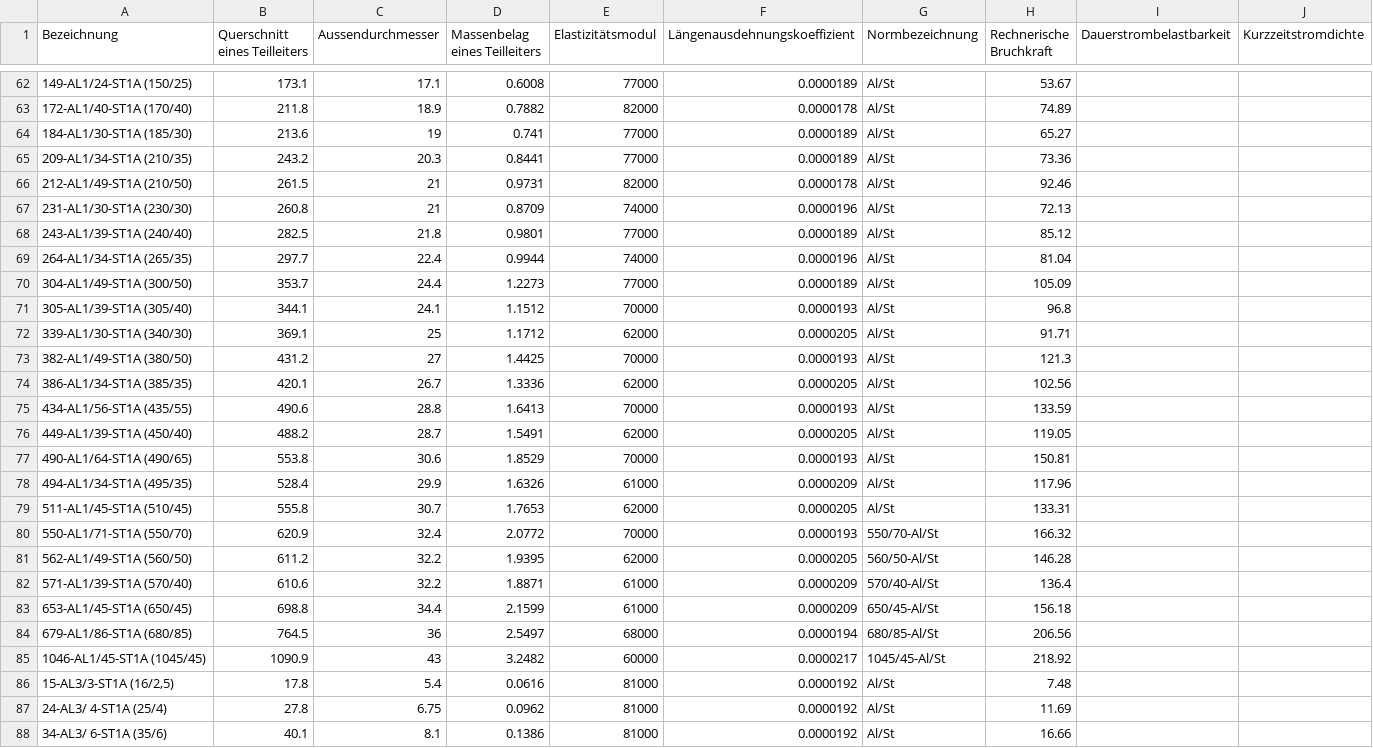
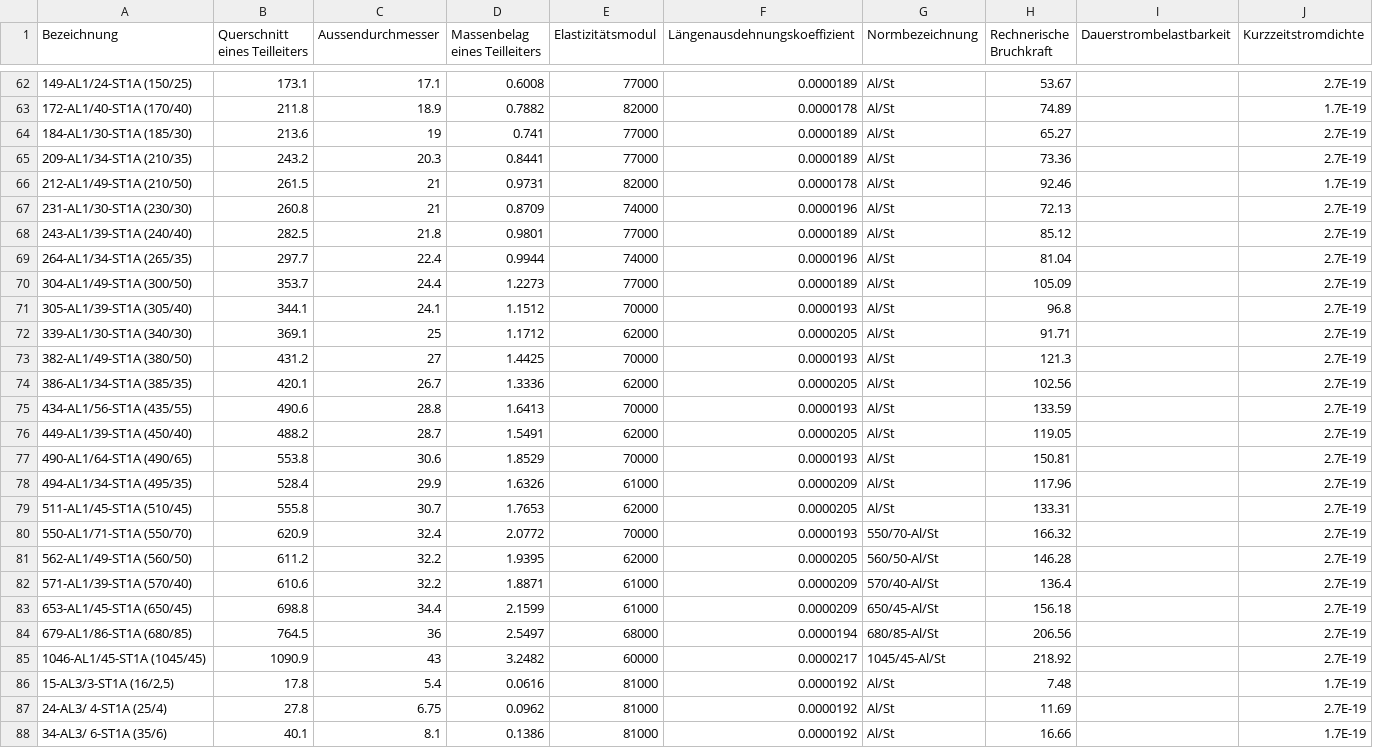
Before and after one commit to Kalandoros/Kurzschlussfestigkeit, a CSV file: data/Leiterseildaten.csv, drawn as a sheet; only a part is shown, gaps mark what is left out; the diff covers the shown part only.

```diff
--- a/data/Leiterseildaten.csv
+++ b/data/Leiterseildaten.csv
@@ -62,27 +62,27 @@
-149-AL1/24-ST1A (150/25);173.1;17.1;0.6008;77000;0.0000189;Al/St;53.67;;
-172-AL1/40-ST1A (170/40);211.8;18.9;0.7882;82000;0.0000178;Al/St;74.89;;
-184-AL1/30-ST1A (185/30);213.6;19;0.741;77000;0.0000189;Al/St;65.27;;
-209-AL1/34-ST1A (210/35);243.2;20.3;0.8441;77000;0.0000189;Al/St;73.36;;
-212-AL1/49-ST1A (210/50);261.5;21;0.9731;82000;0.0000178;Al/St;92.46;;
-231-AL1/30-ST1A (230/30);260.8;21;0.8709;74000;0.0000196;Al/St;72.13;;
-243-AL1/39-ST1A (240/40);282.5;21.8;0.9801;77000;0.0000189;Al/St;85.12;;
-264-AL1/34-ST1A (265/35);297.7;22.4;0.9944;74000;0.0000196;Al/St;81.04;;
-304-AL1/49-ST1A (300/50);353.7;24.4;1.2273;77000;0.0000189;Al/St;105.09;;
-305-AL1/39-ST1A (305/40);344.1;24.1;1.1512;70000;0.0000193;Al/St;96.8;;
-339-AL1/30-ST1A (340/30);369.1;25;1.1712;62000;0.0000205;Al/St;91.71;;
-382-AL1/49-ST1A (380/50);431.2;27;1.4425;70000;0.0000193;Al/St;121.3;;
-386-AL1/34-ST1A (385/35);420.1;26.7;1.3336;62000;0.0000205;Al/St;102.56;;
-434-AL1/56-ST1A (435/55);490.6;28.8;1.6413;70000;0.0000193;Al/St;133.59;;
-449-AL1/39-ST1A (450/40);488.2;28.7;1.5491;62000;0.0000205;Al/St;119.05;;
-490-AL1/64-ST1A (490/65);553.8;30.6;1.8529;70000;0.0000193;Al/St;150.81;;
-494-AL1/34-ST1A (495/35);528.4;29.9;1.6326;61000;0.0000209;Al/St;117.96;;
-511-AL1/45-ST1A (510/45);555.8;30.7;1.7653;62000;0.0000205;Al/St;133.31;;
-550-AL1/71-ST1A (550/70);620.9;32.4;2.0772;70000;0.0000193; 550/70-Al/St;166.32;;
-562-AL1/49-ST1A (560/50);611.2;32.2;1.9395;62000;0.0000205; 560/50-Al/St;146.28;;
-571-AL1/39-ST1A (570/40);610.6;32.2;1.8871;61000;0.0000209; 570/40-Al/St;136.4;;
-653-AL1/45-ST1A (650/45);698.8;34.4;2.1599;61000;0.0000209; 650/45-Al/St;156.18;;
-679-AL1/86-ST1A (680/85);764.5;36;2.5497;68000;0.0000194; 680/85-Al/St;206.56;;
-1046-AL1/45-ST1A (1045/45);1090.9;43;3.2482;60000;0.0000217; 1045/45-Al/St;218.92;;
-15-AL3/3-ST1A (16/2,5);17.8;5.4;0.0616;81000;0.0000192;Al/St;7.48;;
-24-AL3/ 4-ST1A (25/4);27.8;6.75;0.0962;81000;0.0000192;Al/St;11.69;;
-34-AL3/ 6-ST1A (35/6);40.1;8.1;0.1386;81000;0.0000192;Al/St;16.66;;
+149-AL1/24-ST1A (150/25);173.1;17.1;0.6008;77000;0.0000189;Al/St;53.67;;2.7E-19
+172-AL1/40-ST1A (170/40);211.8;18.9;0.7882;82000;0.0000178;Al/St;74.89;;1.7E-19
+184-AL1/30-ST1A (185/30);213.6;19;0.741;77000;0.0000189;Al/St;65.27;;2.7E-19
+209-AL1/34-ST1A (210/35);243.2;20.3;0.8441;77000;0.0000189;Al/St;73.36;;2.7E-19
+212-AL1/49-ST1A (210/50);261.5;21;0.9731;82000;0.0000178;Al/St;92.46;;1.7E-19
+231-AL1/30-ST1A (230/30);260.8;21;0.8709;74000;0.0000196;Al/St;72.13;;2.7E-19
+243-AL1/39-ST1A (240/40);282.5;21.8;0.9801;77000;0.0000189;Al/St;85.12;;2.7E-19
+264-AL1/34-ST1A (265/35);297.7;22.4;0.9944;74000;0.0000196;Al/St;81.04;;2.7E-19
+304-AL1/49-ST1A (300/50);353.7;24.4;1.2273;77000;0.0000189;Al/St;105.09;;2.7E-19
+305-AL1/39-ST1A (305/40);344.1;24.1;1.1512;70000;0.0000193;Al/St;96.8;;2.7E-19
+339-AL1/30-ST1A (340/30);369.1;25;1.1712;62000;0.0000205;Al/St;91.71;;2.7E-19
+382-AL1/49-ST1A (380/50);431.2;27;1.4425;70000;0.0000193;Al/St;121.3;;2.7E-19
+386-AL1/34-ST1A (385/35);420.1;26.7;1.3336;62000;0.0000205;Al/St;102.56;;2.7E-19
+434-AL1/56-ST1A (435/55);490.6;28.8;1.6413;70000;0.0000193;Al/St;133.59;;2.7E-19
+449-AL1/39-ST1A (450/40);488.2;28.7;1.5491;62000;0.0000205;Al/St;119.05;;2.7E-19
+490-AL1/64-ST1A (490/65);553.8;30.6;1.8529;70000;0.0000193;Al/St;150.81;;2.7E-19
+494-AL1/34-ST1A (495/35);528.4;29.9;1.6326;61000;0.0000209;Al/St;117.96;;2.7E-19
+511-AL1/45-ST1A (510/45);555.8;30.7;1.7653;62000;0.0000205;Al/St;133.31;;2.7E-19
+550-AL1/71-ST1A (550/70);620.9;32.4;2.0772;70000;0.0000193; 550/70-Al/St;166.32;;2.7E-19
+562-AL1/49-ST1A (560/50);611.2;32.2;1.9395;62000;0.0000205; 560/50-Al/St;146.28;;2.7E-19
+571-AL1/39-ST1A (570/40);610.6;32.2;1.8871;61000;0.0000209; 570/40-Al/St;136.4;;2.7E-19
+653-AL1/45-ST1A (650/45);698.8;34.4;2.1599;61000;0.0000209; 650/45-Al/St;156.18;;2.7E-19
+679-AL1/86-ST1A (680/85);764.5;36;2.5497;68000;0.0000194; 680/85-Al/St;206.56;;2.7E-19
+1046-AL1/45-ST1A (1045/45);1090.9;43;3.2482;60000;0.0000217; 1045/45-Al/St;218.92;;2.7E-19
+15-AL3/3-ST1A (16/2,5);17.8;5.4;0.0616;81000;0.0000192;Al/St;7.48;;1.7E-19
+24-AL3/ 4-ST1A (25/4);27.8;6.75;0.0962;81000;0.0000192;Al/St;11.69;;2.7E-19
+34-AL3/ 6-ST1A (35/6);40.1;8.1;0.1386;81000;0.0000192;Al/St;16.66;;1.7E-19
```
Also changed, not shown: 89 edited cells elsewhere in this file, 4 other files.
